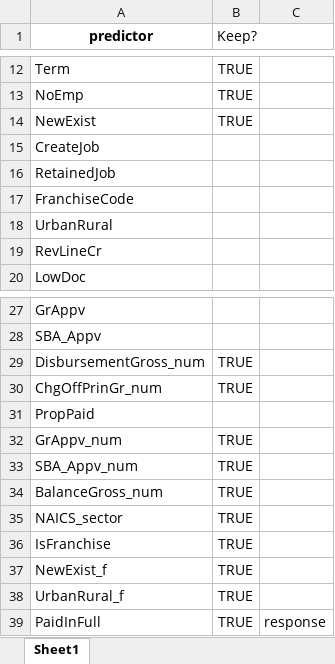
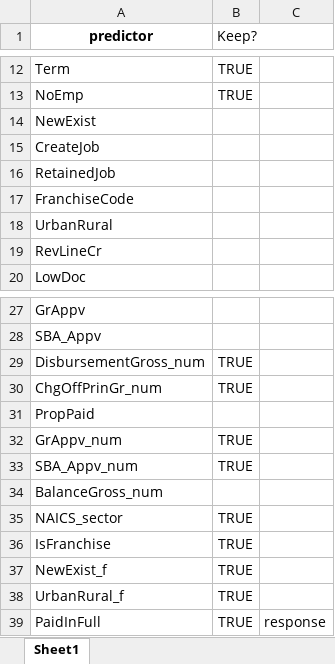
Before and after one commit to smatveev17/STAT-431-Final-Project, an Excel workbook: 02_eda/predictors.xlsx, sheet Sheet1, drawn as a sheet; only a part is shown, gaps mark what is left out; values as stored, in another font and other column widths than the file's, no borders; the diff names each change by its address in the sheet, - before the commit and + after, or states it on an @@ line.

Commit message:
update predictors excel and eda notebook

```diff
--- a/02_eda/predictors.xlsx (sheet Sheet1)
+++ b/02_eda/predictors.xlsx (sheet Sheet1)
-B14 (Keep?): TRUE
+B14 (Keep?): (empty)
-B34 (Keep?): TRUE
+B34 (Keep?): (empty)
```
Also changed, not shown: 2 other files.
